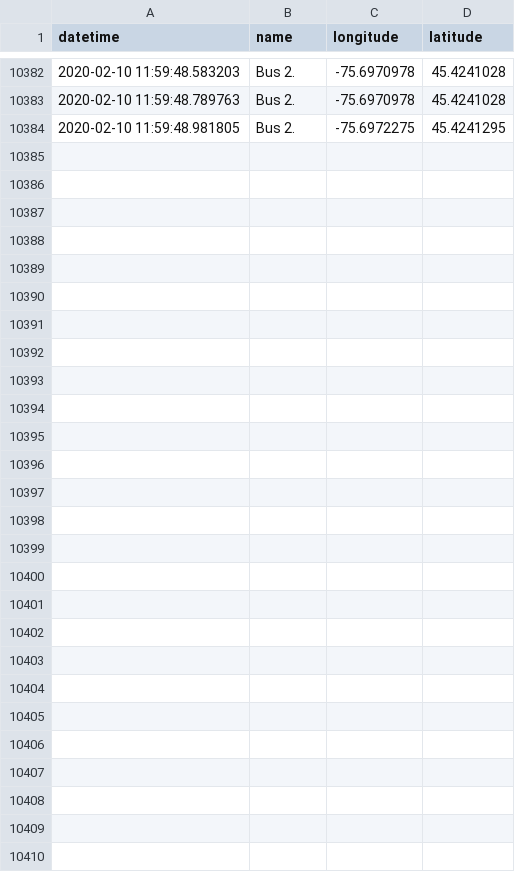
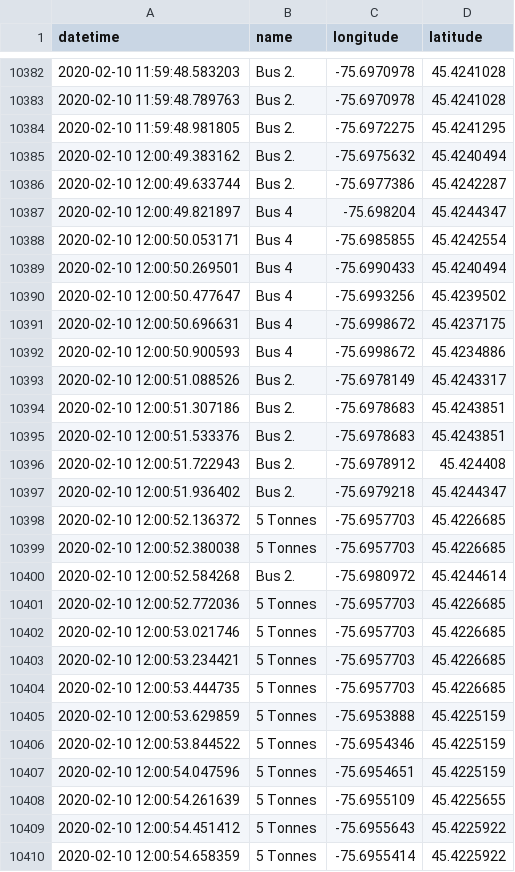
Before and after one commit to lt47/AAG, a CSV file: senate_sampledatafeed.csv, drawn as a sheet; only a part is shown, gaps mark what is left out.

Commit message:
auto push

```diff
--- a/senate_sampledatafeed.csv
+++ b/senate_sampledatafeed.csv
@@ -10384 +10384,27 @@ datetime,name,longitude,latitude
 2020-02-10 11:59:48.981805,Bus 2.,-75.6972275,45.4241295
+2020-02-10 12:00:49.383162,Bus 2.,-75.6975632,45.4240494
+2020-02-10 12:00:49.633744,Bus 2.,-75.6977386,45.4242287
+2020-02-10 12:00:49.821897,Bus 4,-75.698204,45.4244347
+2020-02-10 12:00:50.053171,Bus 4,-75.6985855,45.4242554
+2020-02-10 12:00:50.269501,Bus 4,-75.6990433,45.4240494
+2020-02-10 12:00:50.477647,Bus 4,-75.6993256,45.4239502
+2020-02-10 12:00:50.696631,Bus 4,-75.6998672,45.4237175
+2020-02-10 12:00:50.900593,Bus 4,-75.6998672,45.4234886
+2020-02-10 12:00:51.088526,Bus 2.,-75.6978149,45.4243317
+2020-02-10 12:00:51.307186,Bus 2.,-75.6978683,45.4243851
+2020-02-10 12:00:51.533376,Bus 2.,-75.6978683,45.4243851
+2020-02-10 12:00:51.722943,Bus 2.,-75.6978912,45.424408
+2020-02-10 12:00:51.936402,Bus 2.,-75.6979218,45.4244347
+2020-02-10 12:00:52.136372,5 Tonnes,-75.6957703,45.4226685
+2020-02-10 12:00:52.380038,5 Tonnes,-75.6957703,45.4226685
+2020-02-10 12:00:52.584268,Bus 2.,-75.6980972,45.4244614
+2020-02-10 12:00:52.772036,5 Tonnes,-75.6957703,45.4226685
+2020-02-10 12:00:53.021746,5 Tonnes,-75.6957703,45.4226685
+2020-02-10 12:00:53.234421,5 Tonnes,-75.6957703,45.4226685
+2020-02-10 12:00:53.444735,5 Tonnes,-75.6957703,45.4226685
+2020-02-10 12:00:53.629859,5 Tonnes,-75.6953888,45.4225159
+2020-02-10 12:00:53.844522,5 Tonnes,-75.6954346,45.4225159
+2020-02-10 12:00:54.047596,5 Tonnes,-75.6954651,45.4225159
+2020-02-10 12:00:54.261639,5 Tonnes,-75.6955109,45.4225655
+2020-02-10 12:00:54.451412,5 Tonnes,-75.6955643,45.4225922
+2020-02-10 12:00:54.658359,5 Tonnes,-75.6955414,45.4225922
```
